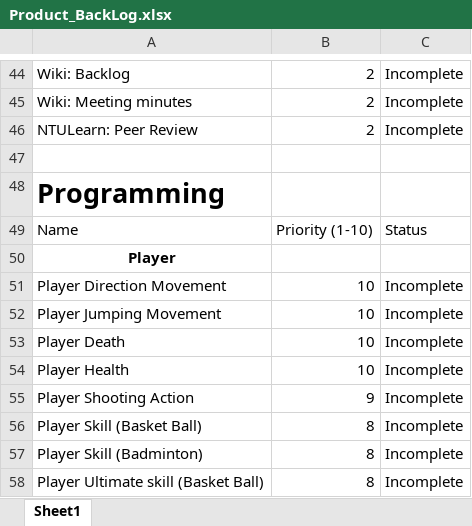
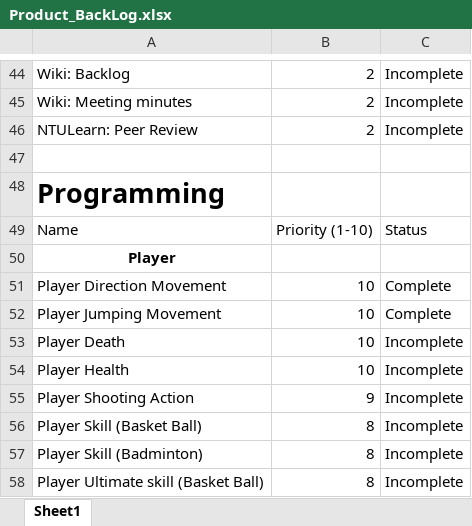
Before and after one commit to zixinglin07/cz3002_teamsportz, an Excel workbook: Lab 1 Submissions/Product_BackLog.xlsx, sheet Sheet1, drawn as a sheet; only a part is shown, gaps mark what is left out; values as stored, in another font and other column widths than the file's, no borders; the diff names each change by its address in the sheet, - before the commit and + after, or states it on an @@ line.

Commit message:
Update Product_BackLog.xlsx

```diff
--- a/Lab 1 Submissions/Product_BackLog.xlsx (sheet Sheet1)
+++ b/Lab 1 Submissions/Product_BackLog.xlsx (sheet Sheet1)
-C51:C52: Incomplete
+C51:C52: Complete
```
